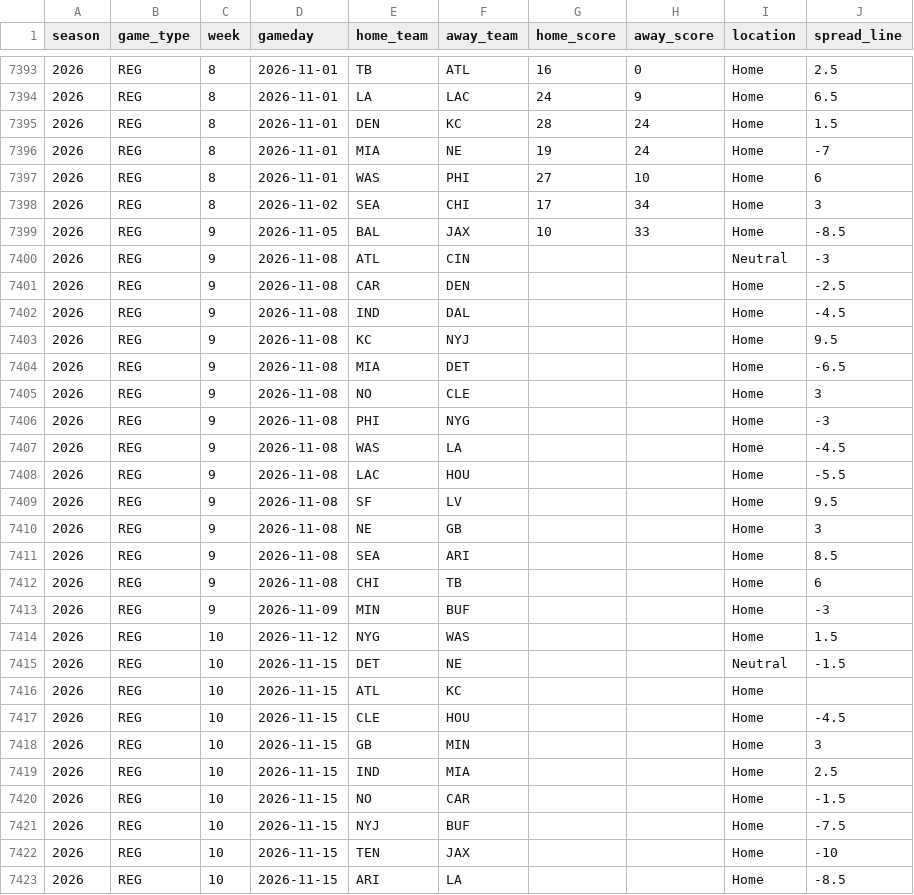
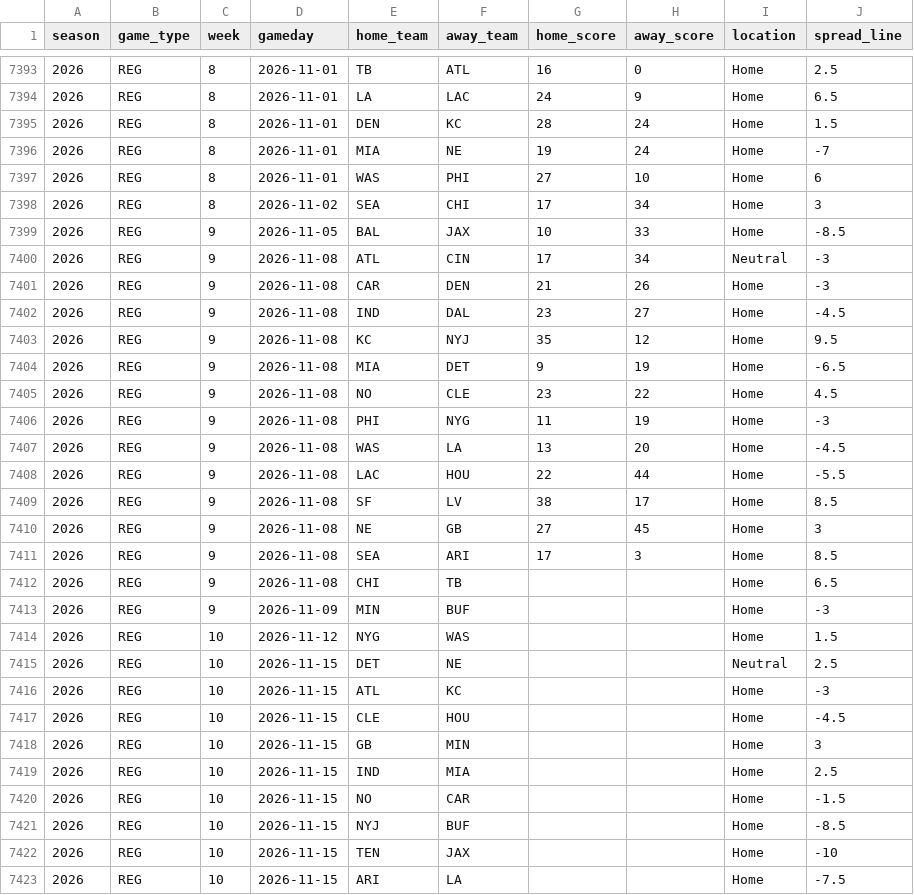
Before and after one commit to Ojas438/game, a CSV file: nfl-blind-predictors/data/games.csv, drawn as a sheet; only a part is shown, gaps mark what is left out; the diff covers the shown part only.

```diff
--- a/nfl-blind-predictors/data/games.csv
+++ b/nfl-blind-predictors/data/games.csv
@@ -7399,19 +7399,19 @@ season,game_type,week,gameday,home_team,away_team,home_score,away_score,location
 2026,REG,9,2026-11-05,BAL,JAX,10,33,Home,-8.5
-2026,REG,9,2026-11-08,ATL,CIN,,,Neutral,-3
-2026,REG,9,2026-11-08,CAR,DEN,,,Home,-2.5
-2026,REG,9,2026-11-08,IND,DAL,,,Home,-4.5
-2026,REG,9,2026-11-08,KC,NYJ,,,Home,9.5
-2026,REG,9,2026-11-08,MIA,DET,,,Home,-6.5
-2026,REG,9,2026-11-08,NO,CLE,,,Home,3
-2026,REG,9,2026-11-08,PHI,NYG,,,Home,-3
-2026,REG,9,2026-11-08,WAS,LA,,,Home,-4.5
-2026,REG,9,2026-11-08,LAC,HOU,,,Home,-5.5
-2026,REG,9,2026-11-08,SF,LV,,,Home,9.5
-2026,REG,9,2026-11-08,NE,GB,,,Home,3
-2026,REG,9,2026-11-08,SEA,ARI,,,Home,8.5
-2026,REG,9,2026-11-08,CHI,TB,,,Home,6
+2026,REG,9,2026-11-08,ATL,CIN,17,34,Neutral,-3
+2026,REG,9,2026-11-08,CAR,DEN,21,26,Home,-3
+2026,REG,9,2026-11-08,IND,DAL,23,27,Home,-4.5
+2026,REG,9,2026-11-08,KC,NYJ,35,12,Home,9.5
+2026,REG,9,2026-11-08,MIA,DET,9,19,Home,-6.5
+2026,REG,9,2026-11-08,NO,CLE,23,22,Home,4.5
+2026,REG,9,2026-11-08,PHI,NYG,11,19,Home,-3
+2026,REG,9,2026-11-08,WAS,LA,13,20,Home,-4.5
+2026,REG,9,2026-11-08,LAC,HOU,22,44,Home,-5.5
+2026,REG,9,2026-11-08,SF,LV,38,17,Home,8.5
+2026,REG,9,2026-11-08,NE,GB,27,45,Home,3
+2026,REG,9,2026-11-08,SEA,ARI,17,3,Home,8.5
+2026,REG,9,2026-11-08,CHI,TB,,,Home,6.5
 2026,REG,9,2026-11-09,MIN,BUF,,,Home,-3
 2026,REG,10,2026-11-12,NYG,WAS,,,Home,1.5
-2026,REG,10,2026-11-15,DET,NE,,,Neutral,-1.5
-2026,REG,10,2026-11-15,ATL,KC,,,Home,
+2026,REG,10,2026-11-15,DET,NE,,,Neutral,2.5
+2026,REG,10,2026-11-15,ATL,KC,,,Home,-3
 2026,REG,10,2026-11-15,CLE,HOU,,,Home,-4.5
@@ -7420,4 +7420,4 @@ season,game_type,week,gameday,home_team,away_team,home_score,away_score,location
 2026,REG,10,2026-11-15,NO,CAR,,,Home,-1.5
-2026,REG,10,2026-11-15,NYJ,BUF,,,Home,-7.5
+2026,REG,10,2026-11-15,NYJ,BUF,,,Home,-8.5
 2026,REG,10,2026-11-15,TEN,JAX,,,Home,-10
-2026,REG,10,2026-11-15,ARI,LA,,,Home,-8.5
+2026,REG,10,2026-11-15,ARI,LA,,,Home,-7.5
```
Also changed, not shown: 4 edited cells elsewhere in this file, nfl-blind-predictors/results/season_scoreboard.csv.
